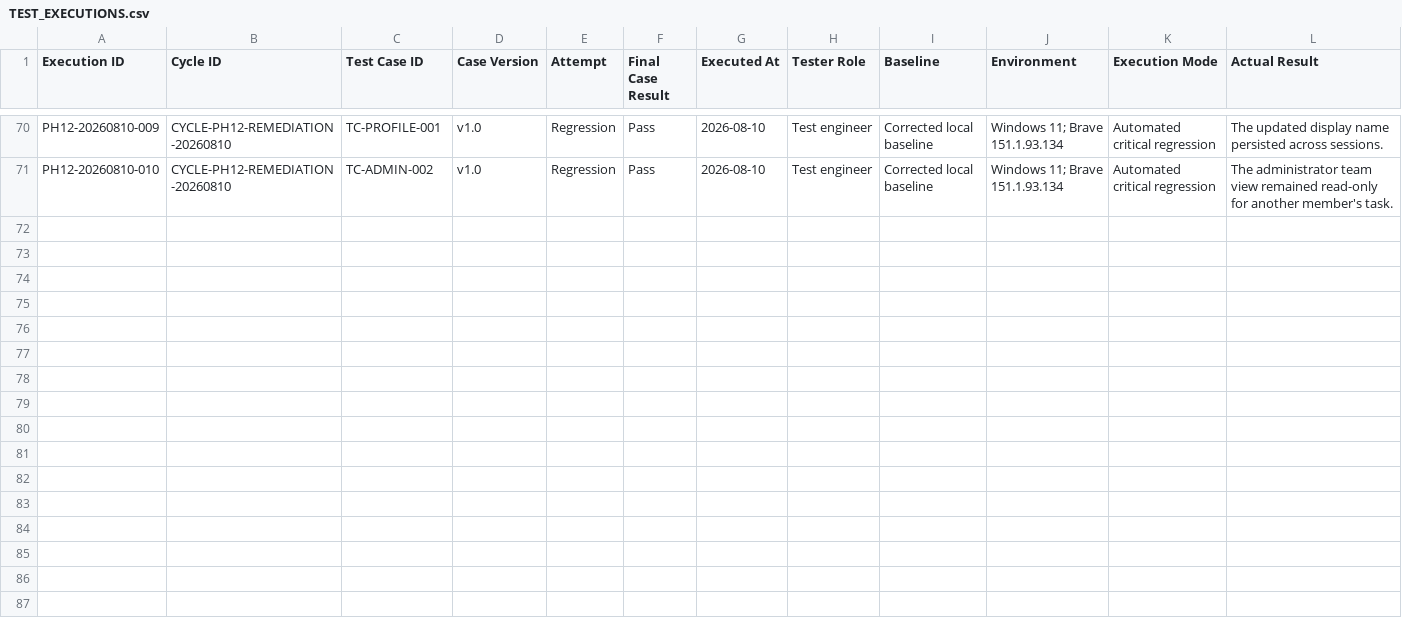
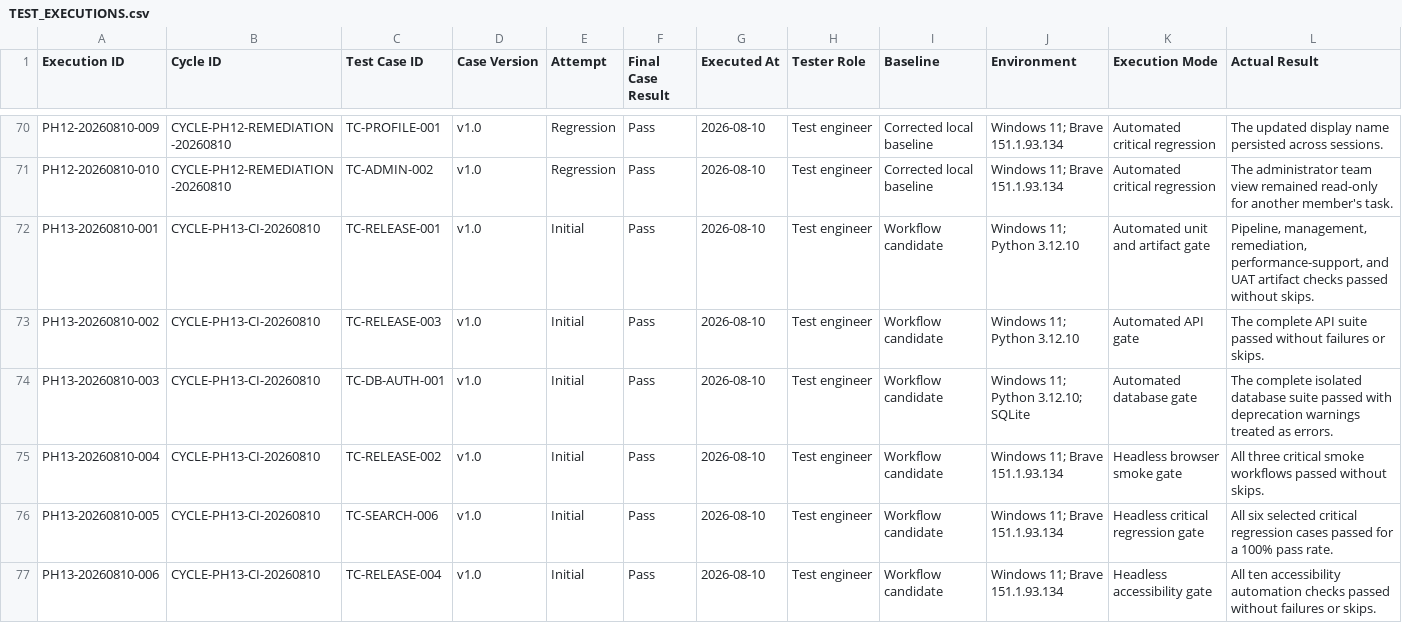
Before and after one commit to gjockers70/workboard-qa-portfolio, a CSV file: test-management/TEST_EXECUTIONS.csv, drawn as a sheet; only a part is shown, gaps mark what is left out; rows hold the shown columns only; the diff names each change by its address in the sheet, - before the commit and + after, or states it on an @@ line.

Commit message:
Add Phase 13 CI quality gates

```diff
--- a/test-management/TEST_EXECUTIONS.csv
+++ b/test-management/TEST_EXECUTIONS.csv
+row 72: PH13-20260810-001 | CYCLE-PH13-CI-20260810 | TC-RELEASE-001 | v1.0 | Initial | Pass | 2026-08-10 | Test engineer | Workflow candidate | Windows 11; Python 3.12.10 | Automated unit and artifact gate | Pipeline, management, remediation, performance-support, and UAT artifact checks passed without skips.
+row 73: PH13-20260810-002 | CYCLE-PH13-CI-20260810 | TC-RELEASE-003 | v1.0 | Initial | Pass | 2026-08-10 | Test engineer | Workflow candidate | Windows 11; Python 3.12.10 | Automated API gate | The complete API suite passed without failures or skips.
+row 74: PH13-20260810-003 | CYCLE-PH13-CI-20260810 | TC-DB-AUTH-001 | v1.0 | Initial | Pass | 2026-08-10 | Test engineer | Workflow candidate | Windows 11; Python 3.12.10; SQLite | Automated database gate | The complete isolated database suite passed with deprecation warnings treated as errors.
+row 75: PH13-20260810-004 | CYCLE-PH13-CI-20260810 | TC-RELEASE-002 | v1.0 | Initial | Pass | 2026-08-10 | Test engineer | Workflow candidate | Windows 11; Brave 151.1.93.134 | Headless browser smoke gate | All three critical smoke workflows passed without skips.
+row 76: PH13-20260810-005 | CYCLE-PH13-CI-20260810 | TC-SEARCH-006 | v1.0 | Initial | Pass | 2026-08-10 | Test engineer | Workflow candidate | Windows 11; Brave 151.1.93.134 | Headless critical regression gate | All six selected critical regression cases passed for a 100% pass rate.
+row 77: PH13-20260810-006 | CYCLE-PH13-CI-20260810 | TC-RELEASE-004 | v1.0 | Initial | Pass | 2026-08-10 | Test engineer | Workflow candidate | Windows 11; Brave 151.1.93.134 | Headless accessibility gate | All ten accessibility automation checks passed without failures or skips.
```
Also changed, not shown: test-management/TEST_CYCLES.csv, 15 other files.
